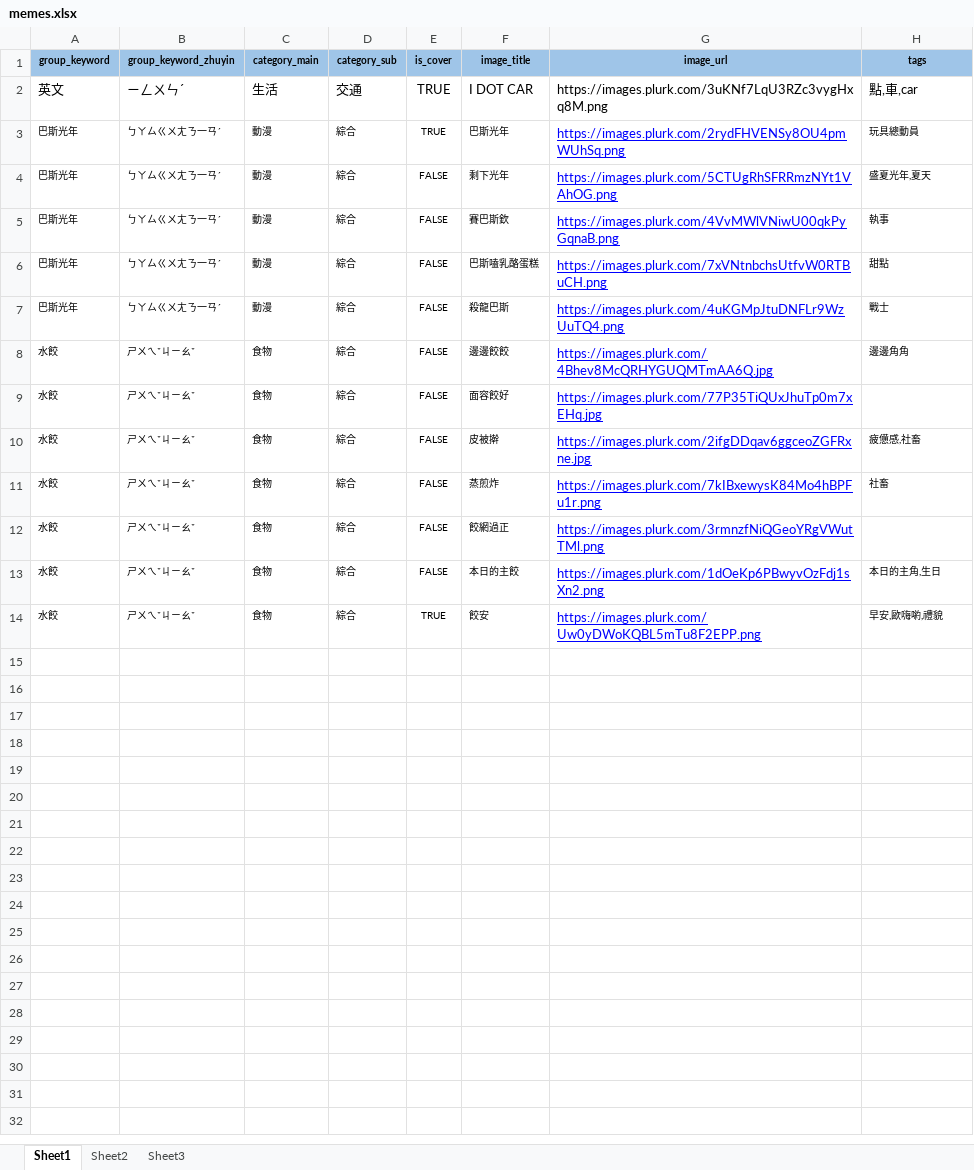
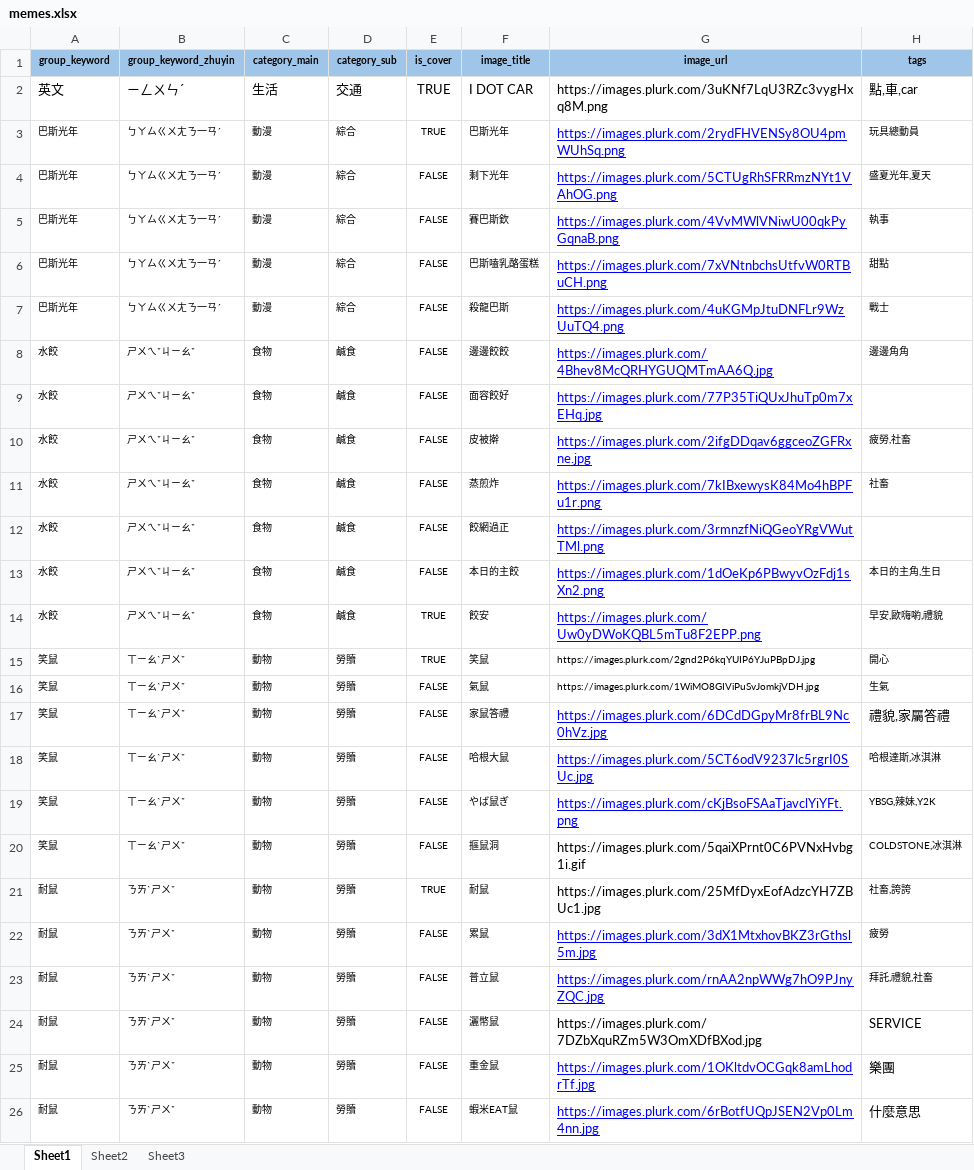
Before and after one commit to aijoyzuo/usaminjoke, an Excel workbook: scripts/memes.xlsx, sheet Sheet1, drawn as a sheet; only a part is shown; values as stored, in another font and other column widths than the file's, no borders; the diff covers the shown part only; the diff names each change by its address in the sheet, - before the commit and + after, or states it on an @@ line.

```diff
--- a/scripts/memes.xlsx (sheet Sheet1)
+++ b/scripts/memes.xlsx (sheet Sheet1)
-D8:D14 (category_sub): 綜合
+D8:D14 (category_sub): 鹹食
-H10 (tags): 疲憊感,社畜
+H10 (tags): 疲勞,社畜
+row 15: 笑鼠 | ㄒㄧㄠˋㄕㄨˇ | 動物 | 勞贖 | TRUE | 笑鼠 | https://images.plurk.com/2gnd2P6kqYUIP6YJuPBpDJ.jpg | 開心
+row 16: 笑鼠 | ㄒㄧㄠˋㄕㄨˇ | 動物 | 勞贖 | FALSE | 氣鼠 | https://images.plurk.com/1WiMO8GIViPuSvJomkjVDH.jpg | 生氣
+row 17: 笑鼠 | ㄒㄧㄠˋㄕㄨˇ | 動物 | 勞贖 | FALSE | 家鼠答禮 | https://images.plurk.com/6DCdDGpyMr8frBL9Nc0hVz.jpg | 禮貌,家屬答禮
+row 18: 笑鼠 | ㄒㄧㄠˋㄕㄨˇ | 動物 | 勞贖 | FALSE | 哈根大鼠 | https://images.plurk.com/5CT6odV9237lc5rgrI0SUc.jpg | 哈根達斯,冰淇淋
+row 19: 笑鼠 | ㄒㄧㄠˋㄕㄨˇ | 動物 | 勞贖 | FALSE | やば鼠ぎ | https://images.plurk.com/cKjBsoFSAaTjavclYiYFt.png | YBSG,辣妹,Y2K
+row 20: 笑鼠 | ㄒㄧㄠˋㄕㄨˇ | 動物 | 勞贖 | FALSE | 摳鼠洞 | https://images.plurk.com/5qaiXPrnt0C6PVNxHvbg1i.gif | COLDSTONE,冰淇淋
+row 21: 耐鼠 | ㄋㄞˋㄕㄨˇ | 動物 | 勞贖 | TRUE | 耐鼠 | https://images.plurk.com/25MfDyxEofAdzcYH7ZBUc1.jpg | 社畜,誇誇
+row 22: 耐鼠 | ㄋㄞˋㄕㄨˇ | 動物 | 勞贖 | FALSE | 累鼠 | https://images.plurk.com/3dX1MtxhovBKZ3rGthsl5m.jpg | 疲勞
+row 23: 耐鼠 | ㄋㄞˋㄕㄨˇ | 動物 | 勞贖 | FALSE | 普立鼠 | https://images.plurk.com/rnAA2npWWg7hO9PJnyZQC.jpg | 拜託,禮貌,社畜
+row 24: 耐鼠 | ㄋㄞˋㄕㄨˇ | 動物 | 勞贖 | FALSE | 灑幣鼠 | https://images.plurk.com/7DZbXquRZm5W3OmXDfBXod.jpg | SERVICE
+row 25: 耐鼠 | ㄋㄞˋㄕㄨˇ | 動物 | 勞贖 | FALSE | 重金鼠 | https://images.plurk.com/1OKltdvOCGqk8amLhodrTf.jpg | 樂團
+row 26: 耐鼠 | ㄋㄞˋㄕㄨˇ | 動物 | 勞贖 | FALSE | 蝦米EAT鼠 | https://images.plurk.com/6rBotfUQpJSEN2Vp0Lm4nn.jpg | 什麼意思
```
Also changed, not shown: 24 added rows elsewhere in this sheet, 6 other files.
